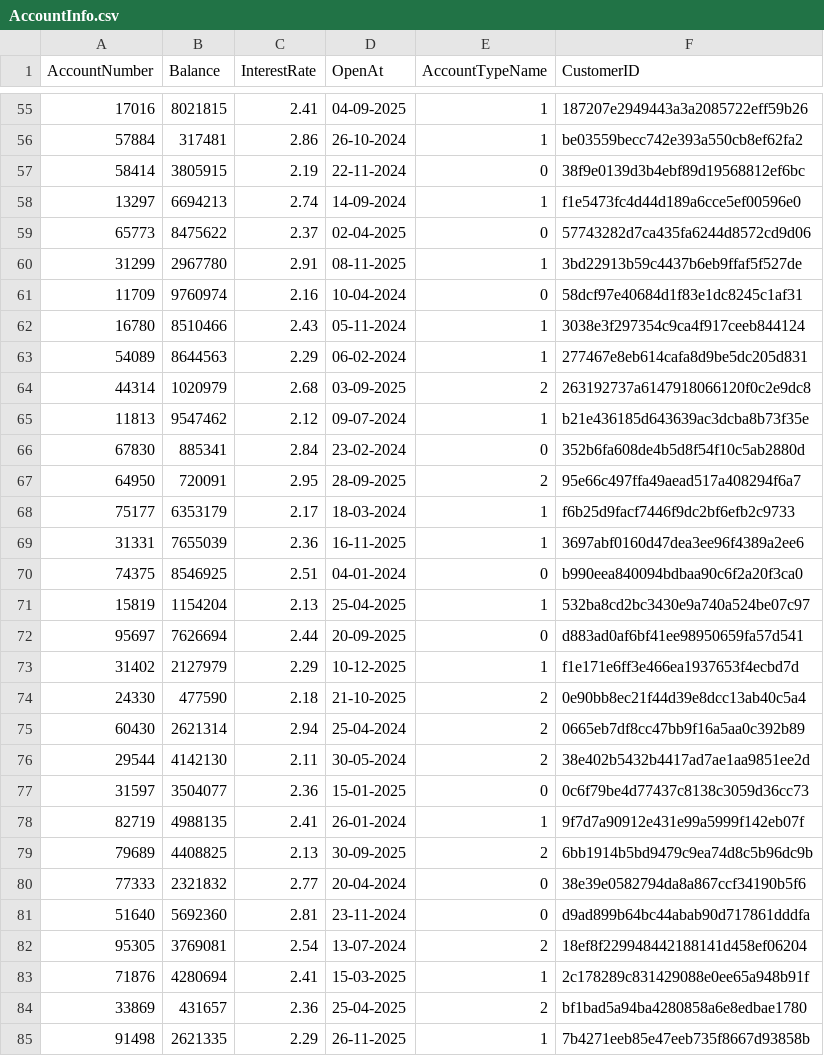
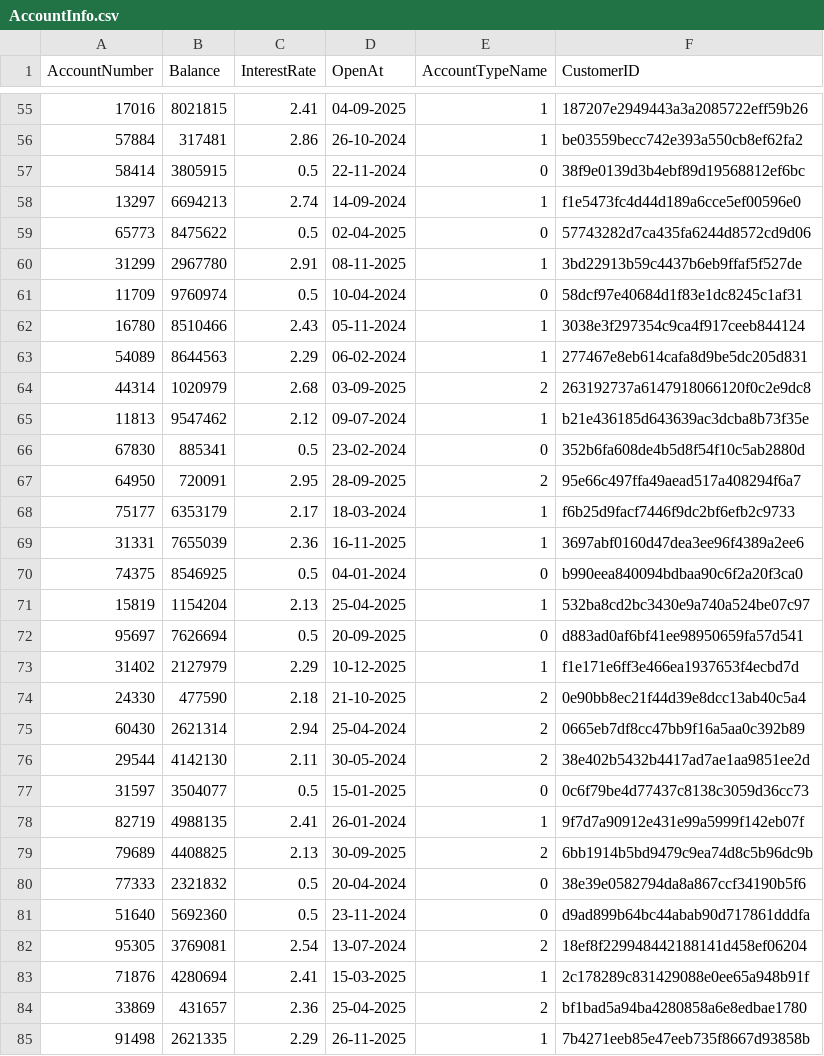
Before and after one commit to Datgh37/team-project-OOP-1, a CSV file: Data/AccountInfo.csv, drawn as a sheet; only a part is shown, gaps mark what is left out; the diff covers the shown part only.

```diff
--- a/Data/AccountInfo.csv
+++ b/Data/AccountInfo.csv
@@ -56,7 +56,7 @@ AccountNumber,Balance,InterestRate,OpenAt,AccountTypeName,CustomerID
 57884,317481,2.86,26-10-2024,1,be03559becc742e393a550cb8ef62fa2
-58414,3805915,2.19,22-11-2024,0,38f9e0139d3b4ebf89d19568812ef6bc
+58414,3805915,0.5,22-11-2024,0,38f9e0139d3b4ebf89d19568812ef6bc
 13297,6694213,2.74,14-09-2024,1,f1e5473fc4d44d189a6cce5ef00596e0
-65773,8475622,2.37,02-04-2025,0,57743282d7ca435fa6244d8572cd9d06
+65773,8475622,0.5,02-04-2025,0,57743282d7ca435fa6244d8572cd9d06
 31299,2967780,2.91,08-11-2025,1,3bd22913b59c4437b6eb9ffaf5f527de
-11709,9760974,2.16,10-04-2024,0,58dcf97e40684d1f83e1dc8245c1af31
+11709,9760974,0.5,10-04-2024,0,58dcf97e40684d1f83e1dc8245c1af31
 16780,8510466,2.43,05-11-2024,1,3038e3f297354c9ca4f917ceeb844124
@@ -65,3 +65,3 @@ AccountNumber,Balance,InterestRate,OpenAt,AccountTypeName,CustomerID
 11813,9547462,2.12,09-07-2024,1,b21e436185d643639ac3dcba8b73f35e
-67830,885341,2.84,23-02-2024,0,352b6fa608de4b5d8f54f10c5ab2880d
+67830,885341,0.5,23-02-2024,0,352b6fa608de4b5d8f54f10c5ab2880d
 64950,720091,2.95,28-09-2025,2,95e66c497ffa49aead517a408294f6a7
@@ -69,5 +69,5 @@ AccountNumber,Balance,InterestRate,OpenAt,AccountTypeName,CustomerID
 31331,7655039,2.36,16-11-2025,1,3697abf0160d47dea3ee96f4389a2ee6
-74375,8546925,2.51,04-01-2024,0,b990eea840094bdbaa90c6f2a20f3ca0
+74375,8546925,0.5,04-01-2024,0,b990eea840094bdbaa90c6f2a20f3ca0
 15819,1154204,2.13,25-04-2025,1,532ba8cd2bc3430e9a740a524be07c97
-95697,7626694,2.44,20-09-2025,0,d883ad0af6bf41ee98950659fa57d541
+95697,7626694,0.5,20-09-2025,0,d883ad0af6bf41ee98950659fa57d541
 31402,2127979,2.29,10-12-2025,1,f1e171e6ff3e466ea1937653f4ecbd7d
@@ -76,7 +76,7 @@ AccountNumber,Balance,InterestRate,OpenAt,AccountTypeName,CustomerID
 29544,4142130,2.11,30-05-2024,2,38e402b5432b4417ad7ae1aa9851ee2d
-31597,3504077,2.36,15-01-2025,0,0c6f79be4d77437c8138c3059d36cc73
+31597,3504077,0.5,15-01-2025,0,0c6f79be4d77437c8138c3059d36cc73
 82719,4988135,2.41,26-01-2024,1,9f7d7a90912e431e99a5999f142eb07f
 79689,4408825,2.13,30-09-2025,2,6bb1914b5bd9479c9ea74d8c5b96dc9b
-77333,2321832,2.77,20-04-2024,0,38e39e0582794da8a867ccf34190b5f6
-51640,5692360,2.81,23-11-2024,0,d9ad899b64bc44abab90d717861dddfa
+77333,2321832,0.5,20-04-2024,0,38e39e0582794da8a867ccf34190b5f6
+51640,5692360,0.5,23-11-2024,0,d9ad899b64bc44abab90d717861dddfa
 95305,3769081,2.54,13-07-2024,2,18ef8f229948442188141d458ef06204
```
Also changed, not shown: 24 edited cells elsewhere in this file, Data/CustomerInfo.csv, 38 other files.
